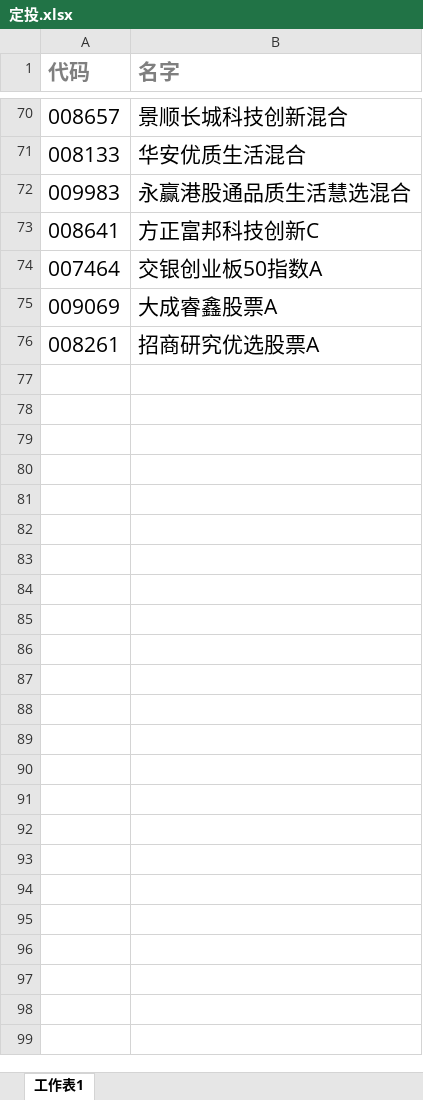
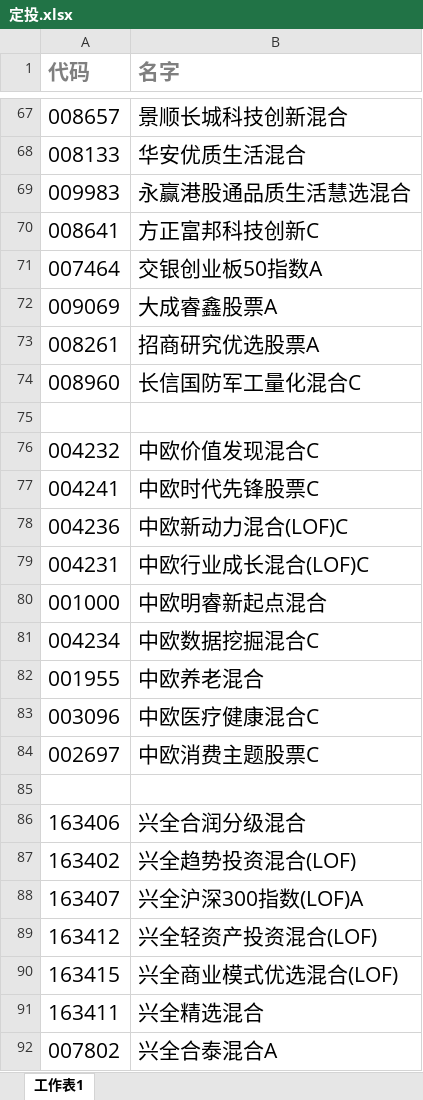
Before and after one commit to lijiadashaoye/jijinfenxi, an Excel workbook: 定投.xlsx, sheet 工作表1, drawn as a sheet; only a part is shown, gaps mark what is left out; values as stored, in another font and other column widths than the file's, no borders; the diff covers the shown part only; the diff names each change by its address in the sheet, - before the commit and + after, or states it on an @@ line.

```diff
--- a/定投.xlsx (sheet 工作表1)
+++ b/定投.xlsx (sheet 工作表1)
+row 74: 008960 | 长信国防军工量化混合C
+row 75: (empty)
+row 76: 004232 | 中欧价值发现混合C
+row 77: 004241 | 中欧时代先锋股票C
+row 78: 004236 | 中欧新动力混合(LOF)C
+row 79: 004231 | 中欧行业成长混合(LOF)C
+row 80: 001000 | 中欧明睿新起点混合
+row 81: 004234 | 中欧数据挖掘混合C
+row 82: 001955 | 中欧养老混合
+row 83: 003096 | 中欧医疗健康混合C
+row 84: 002697 | 中欧消费主题股票C
+row 85: (empty)
+row 86: 163406 | 兴全合润分级混合
+row 87: 163402 | 兴全趋势投资混合(LOF)
+row 88: 163407 | 兴全沪深300指数(LOF)A
+row 89: 163412 | 兴全轻资产投资混合(LOF)
+row 90: 163415 | 兴全商业模式优选混合(LOF)
+row 91: 163411 | 兴全精选混合
+row 92: 007802 | 兴全合泰混合A
```
Also changed, not shown: 52 added rows and 3 removed rows elsewhere in this sheet, 3 other files.
